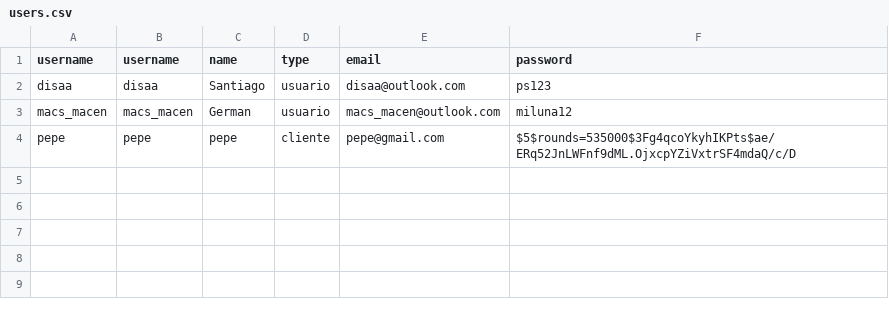
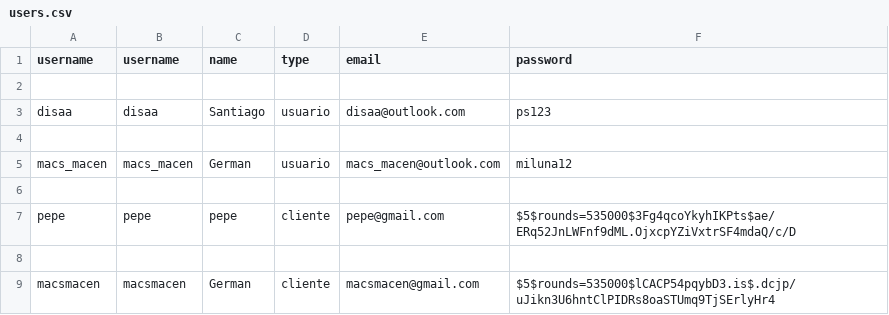
Before and after one commit to disaa0/PetCenter, a CSV file: db/users.csv, drawn as a sheet; the diff names each change by its address in the sheet, - before the commit and + after, or states it on an @@ line.

```diff
--- a/db/users.csv
+++ b/db/users.csv
+row 2: (empty)
+row 4: (empty)
+row 6: (empty)
+row 8: (empty)
+row 9: macsmacen | macsmacen | German | cliente | macsmacen@gmail.com | $5$rounds=535000$lCACP54pqybD3.is$.dcjp/uJikn3U6hntClPIDRs8oaSTUmq9TjSErlyHr4
```
Also changed, not shown: 2 other files.
